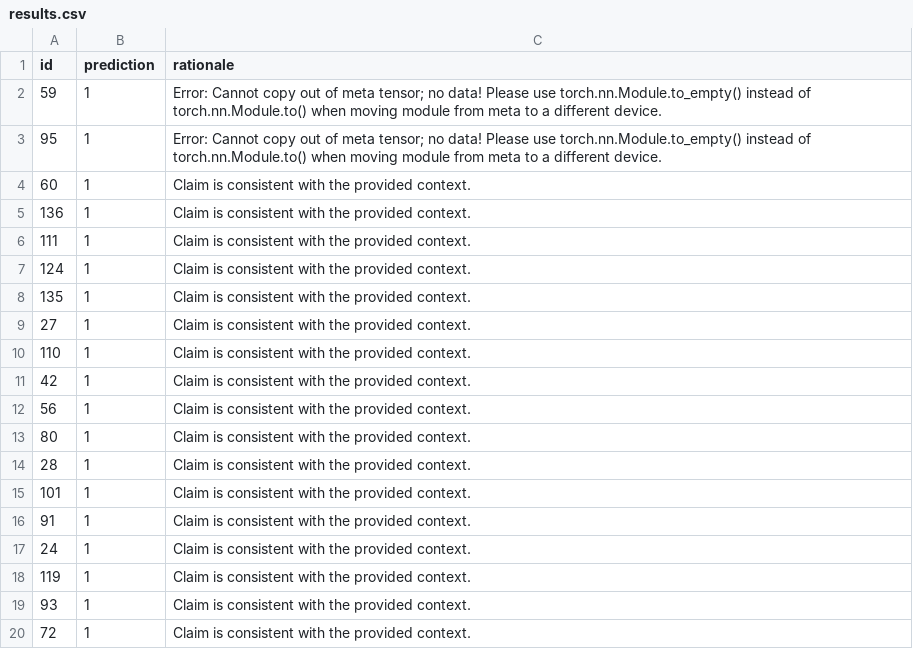
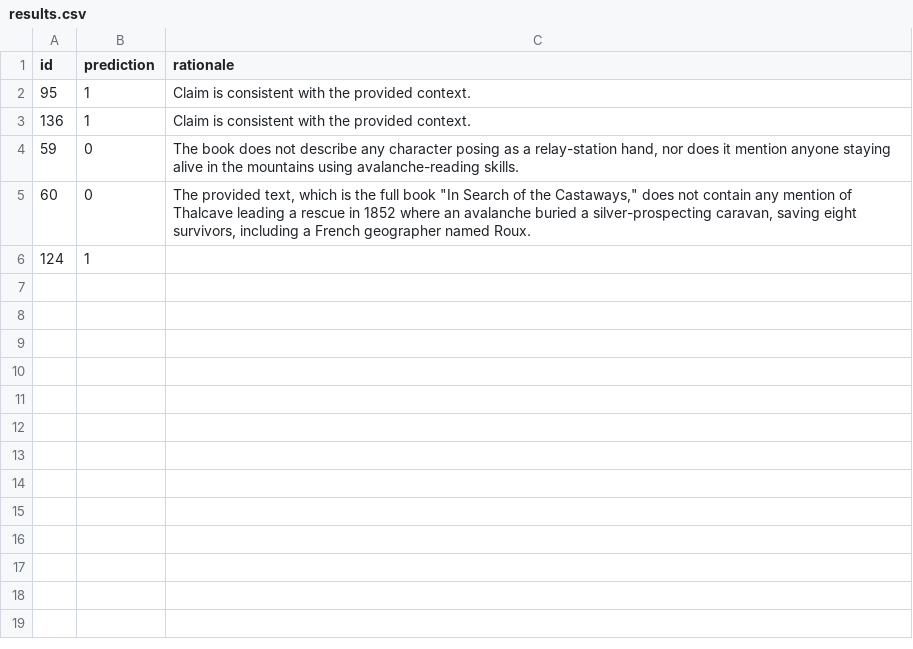
Before and after one commit to abhii734/Story-Data-Analyser, a CSV file: results.csv, drawn as a sheet; only a part is shown; the diff covers the shown part only.

```diff
--- a/results.csv
+++ b/results.csv
@@ -1,20 +1,6 @@
 id,prediction,rationale
-59,1,Error: Cannot copy out of meta tensor; no data! Please use torch.nn.Module.to_empty() instead of torch.nn.Module.to() when moving module from meta to a different device.
-95,1,Error: Cannot copy out of meta tensor; no data! Please use torch.nn.Module.to_empty() instead of torch.nn.Module.to() when moving module from meta to a different device.
-60,1,Claim is consistent with the provided context.
+95,1,Claim is consistent with the provided context.
 136,1,Claim is consistent with the provided context.
-111,1,Claim is consistent with the provided context.
-124,1,Claim is consistent with the provided context.
-135,1,Claim is consistent with the provided context.
-27,1,Claim is consistent with the provided context.
-110,1,Claim is consistent with the provided context.
-42,1,Claim is consistent with the provided context.
-56,1,Claim is consistent with the provided context.
-80,1,Claim is consistent with the provided context.
-28,1,Claim is consistent with the provided context.
-101,1,Claim is consistent with the provided context.
-91,1,Claim is consistent with the provided context.
-24,1,Claim is consistent with the provided context.
-119,1,Claim is consistent with the provided context.
-93,1,Claim is consistent with the provided context.
-72,1,Claim is consistent with the provided context.
+59,0,"The book does not describe any character posing as a relay-station hand, nor does it mention anyone staying alive in the mountains using avalanche-reading skills."
+60,0,"The provided text, which is the full book ""In Search of the Castaways,"" does not contain any mention of Thalcave leading a rescue in 1852 where an avalanche buried a silver-prospecting caravan, saving eight survivors, including a French geographer named Roux."
+124,1,
```
Also changed, not shown: 41 removed rows elsewhere in this file, 3 other files.
